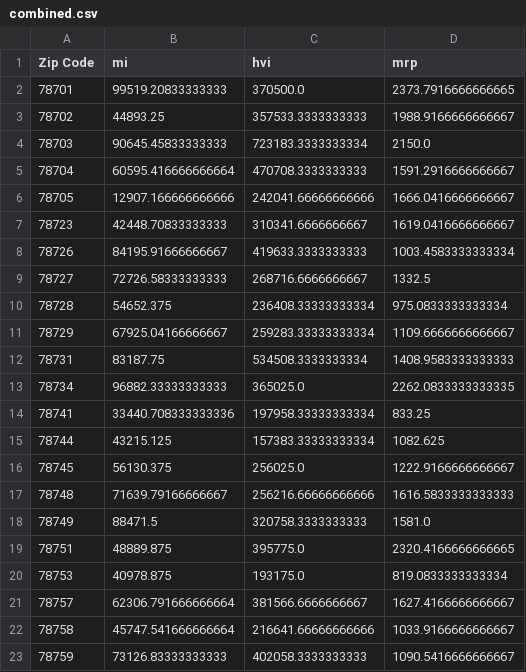
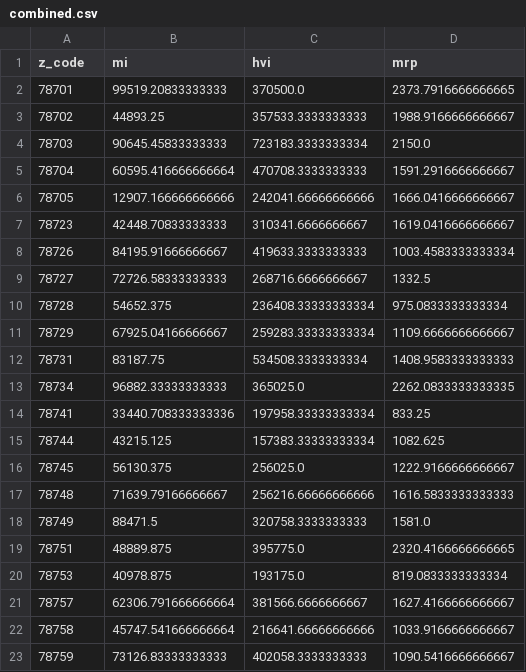
Before and after one commit to sid83/project2Data, a CSV file: combined.csv, drawn as a sheet.

Commit message:
modified

```diff
--- a/combined.csv
+++ b/combined.csv
@@ -1,2 +1,2 @@
-Zip Code,mi,hvi,mrp
+z_code,mi,hvi,mrp
 78701,99519.20833333333,370500.0,2373.7916666666665
```
